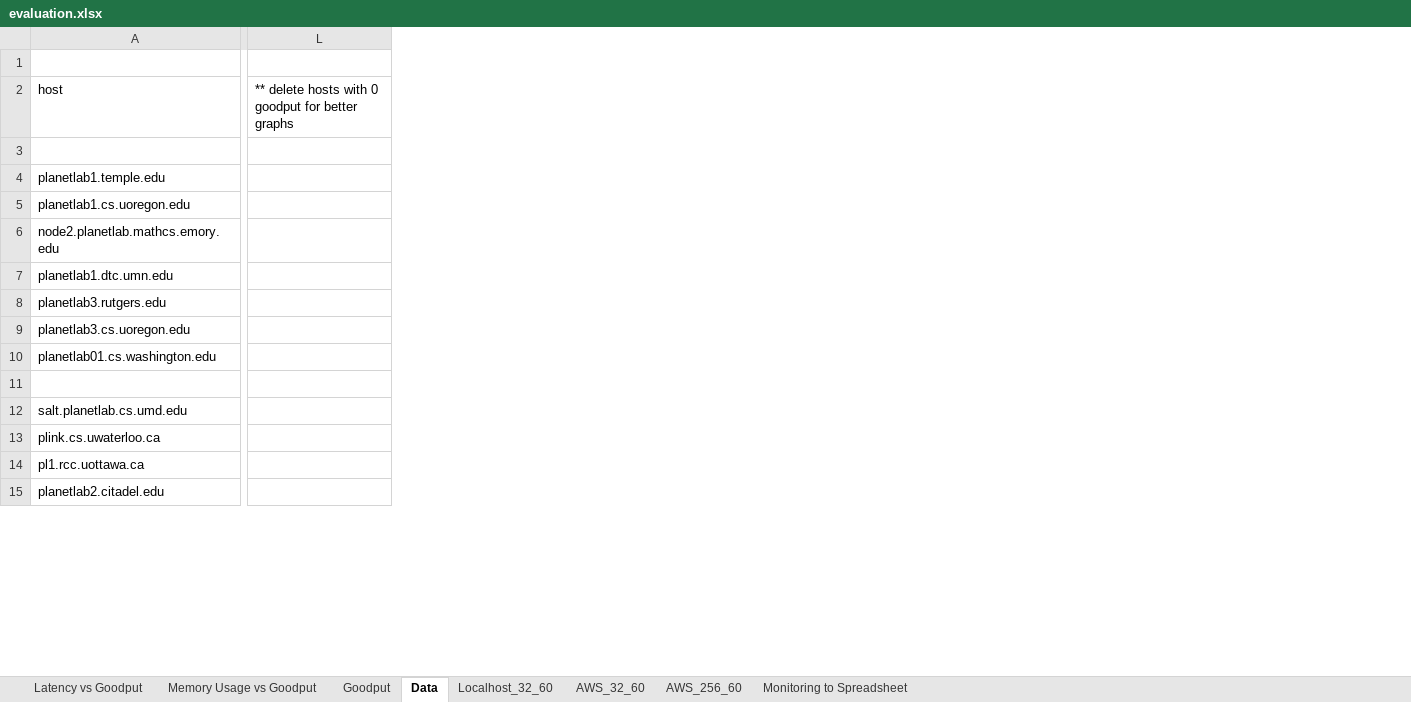
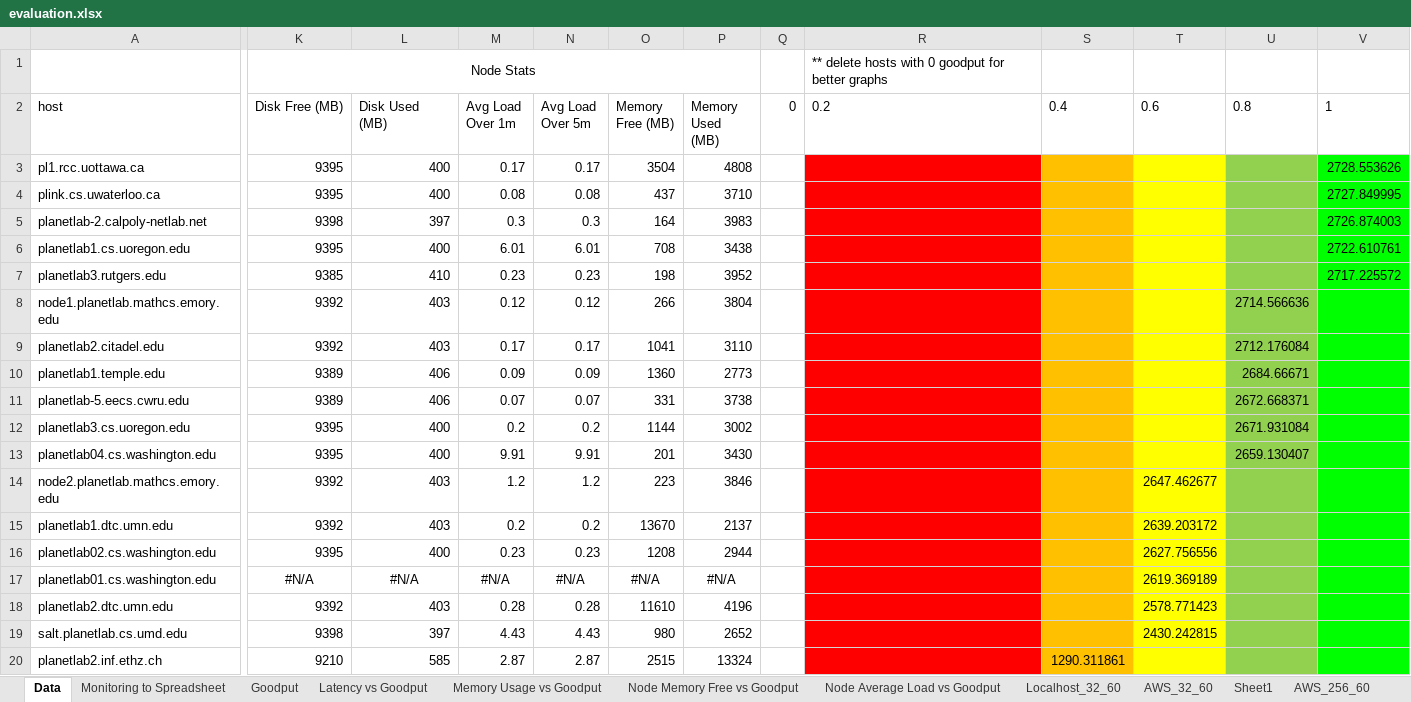
Before and after one commit to RyanLiu6/cpen431_tests, an Excel workbook: characterization/evaluation.xlsx, sheet Data, drawn as a sheet; only a part is shown, gaps mark what is left out; values as stored, in another font and other column widths than the file's, no borders; conditional formats and table styles not drawn; removed rows and columns are numbered as before the commit, all else as after; rows hold the shown columns only; the diff covers the shown part only; the diff names each change by its address in the sheet, - before the commit and + after, or states it on an @@ line.

Commit message:
final spreadsheet for sumbission; pdf

```diff
--- a/characterization/evaluation.xlsx (sheet Data)
+++ b/characterization/evaluation.xlsx (sheet Data)
+sheet tab: Node Memory Free vs Goodput
+sheet tab: Node Average Load vs Goodput
+sheet tab: Sheet1
@@ sheet tab order changed: Data | Monitoring to Spreadsheet | Goodput | Latency vs Goodput | Memory Usage vs Goodput | Node Memory Free vs Goodput | Node Average Load vs Goodput | Localhost_32_60 | AWS_32_60 | Sheet1 | AWS_256_60 @@
-column L, row 2: ** delete hosts with 0 goodput for better graphs
+column K (Disk Free (MB)), row 1: Node Stats; row 3: 9395; row 10: 9389; rows 14-15: 9392 | 9392; rows 17-19: #N/A | 9392 | 9398
+column L (Disk Used (MB)), row 3: 400; row 10: 406; rows 14-15: 403 | 403; rows 17-19: #N/A | 403 | 397
+column M (Avg Load Over 1m), row 3: 0.17; row 10: 0.09; rows 14-15: 1.2 | 0.2; rows 17-19: #N/A | 0.28 | 4.43
+column N (Avg Load Over 5m), row 3: 0.17; row 10: 0.09; rows 14-15: 1.2 | 0.2; rows 17-19: #N/A | 0.28 | 4.43
+column O (Memory Free (MB)), row 3: 3504; row 10: 1360; rows 14-15: 223 | 13670; rows 17-19: #N/A | 11610 | 980
+column P (Memory Used (MB)), row 3: 4808; row 10: 2773; rows 14-15: 3846 | 2137; rows 17-19: #N/A | 4196 | 2652
+column Q (0), empty
+column R (0.2), row 1: ** delete hosts with 0 goodput for better graphs
+column S (0.4), empty
+column T (0.6), rows 14-15: 2647.462677 | 2639.203172; rows 17-19: 2619.369189 | 2578.771423 | 2430.242815
+column U (0.8), row 10: 2684.66671
+column V (1), row 3: 2728.553626
-row 3: (empty)
+row 3: pl1.rcc.uottawa.ca | 9395 | 400 | 0.17 | 0.17 | 3504 | 4808 |  |  |  |  |  | 2728.553626
@@ row 13 moved to row 4: plink.cs.uwaterloo.ca @@
@@ row 23 moved to row 5: planetlab-2.calpoly-netlab.net @@
@@ row 5 moved to row 6: planetlab1.cs.uoregon.edu @@
@@ row 8 moved to row 7: planetlab3.rutgers.edu @@
@@ row 18 moved to row 8: node1.planetlab.mathcs.emory.edu @@
@@ row 15 moved to row 9: planetlab2.citadel.edu @@
@@ row 19 moved to row 11: planetlab-5.eecs.cwru.edu @@
@@ row 9 moved to row 12: planetlab3.cs.uoregon.edu @@
@@ row 20 moved to row 13: planetlab04.cs.washington.edu @@
@@ row 28 moved to row 16: planetlab02.cs.washington.edu @@
-row 18: (empty)
+row 18: planetlab2.dtc.umn.edu | 9392 | 403 | 0.28 | 0.28 | 11610 | 4196 |  |  |  | 2578.771423
-row 14: pl1.rcc.uottawa.ca
@@ row 29 moved to row 20: planetlab2.inf.ethz.ch @@
```
Also changed, not shown: 1 removed row, 5 moved rows, 5 added columns, 1 removed column and 3 edited cells elsewhere in this sheet, sheet Monitoring to Spreadsheet, charts or pictures, 1 other file.
